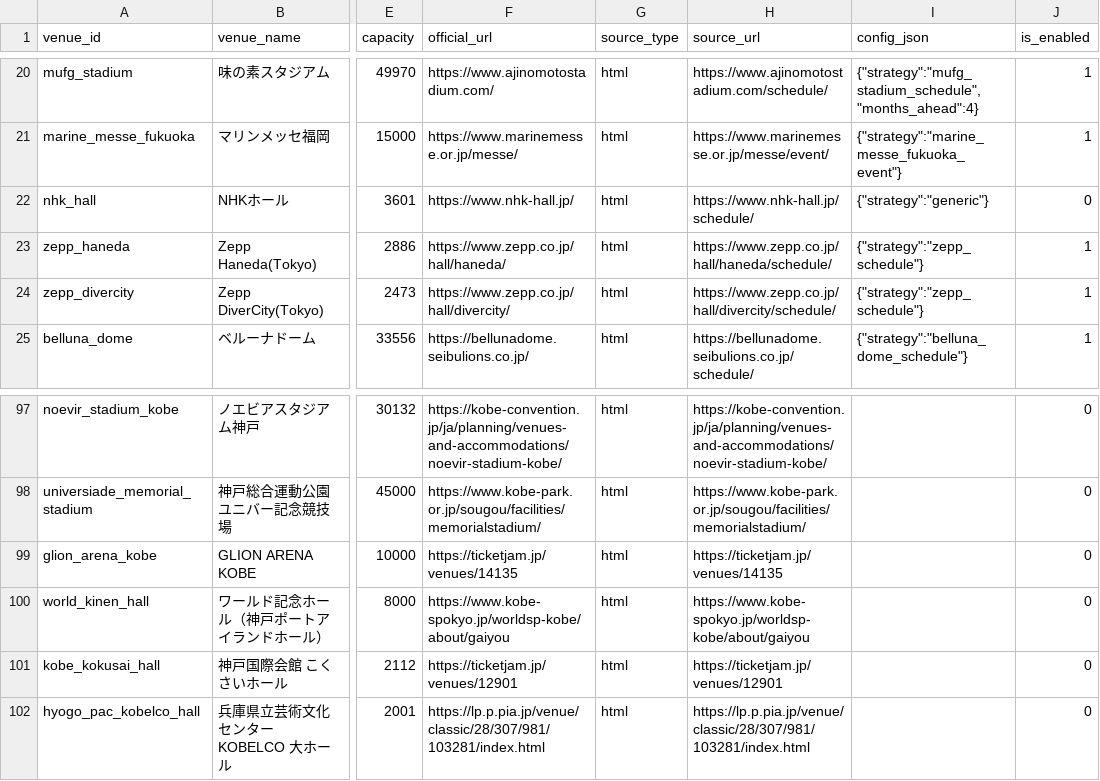
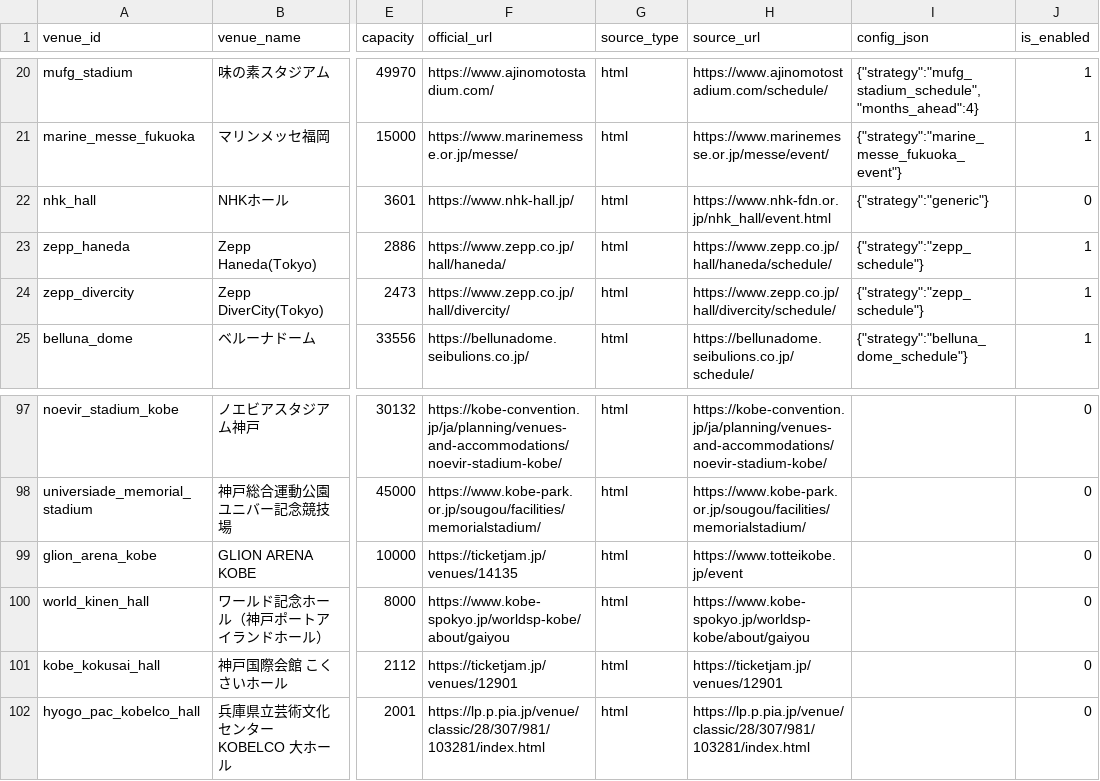
Before and after one commit to NemuKei/market-stats-viewer, a CSV file: data/venue_registry.csv, drawn as a sheet; only a part is shown, gaps mark what is left out; the diff names each change by its address in the sheet, - before the commit and + after, or states it on an @@ line.

Commit message:
feat: complete official review of near-term event candidates

```diff
--- a/data/venue_registry.csv
+++ b/data/venue_registry.csv
-H22 (source_url): https://www.nhk-hall.jp/schedule/
+H22 (source_url): https://www.nhk-fdn.or.jp/nhk_hall/event.html
-H99 (source_url): https://ticketjam.jp/venues/14135
+H99 (source_url): https://www.totteikobe.jp/event
```
Also changed, not shown: 5 other files.
